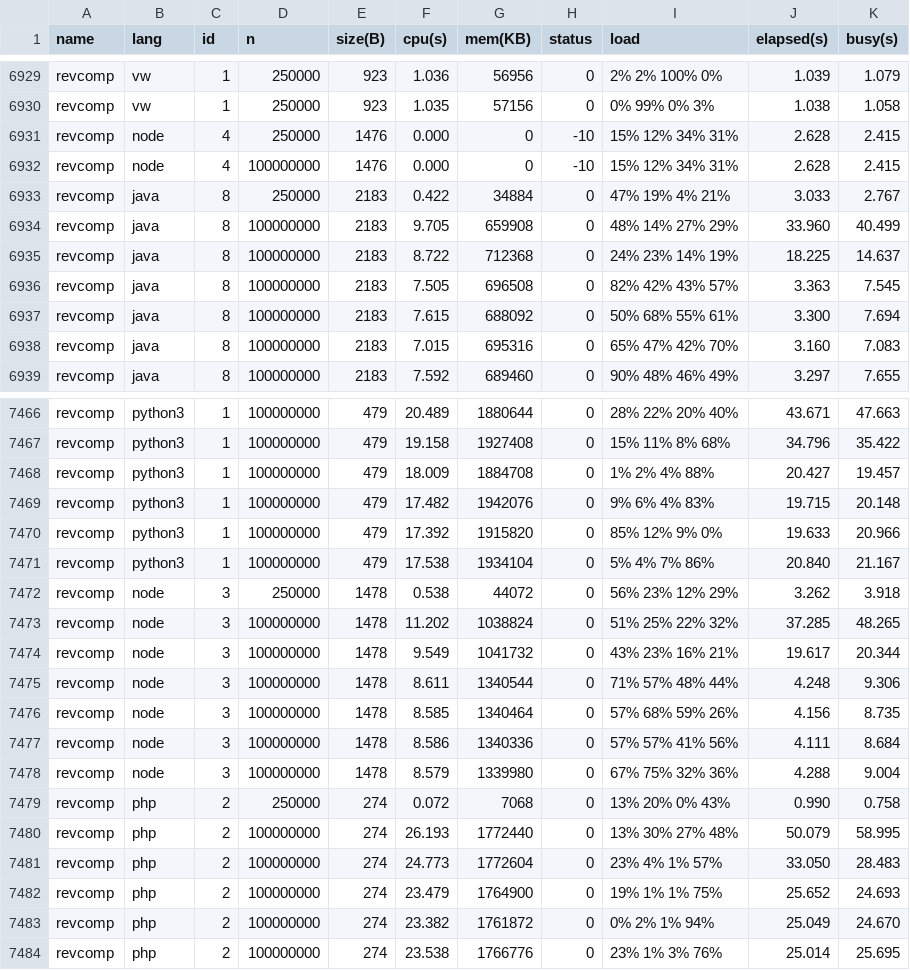
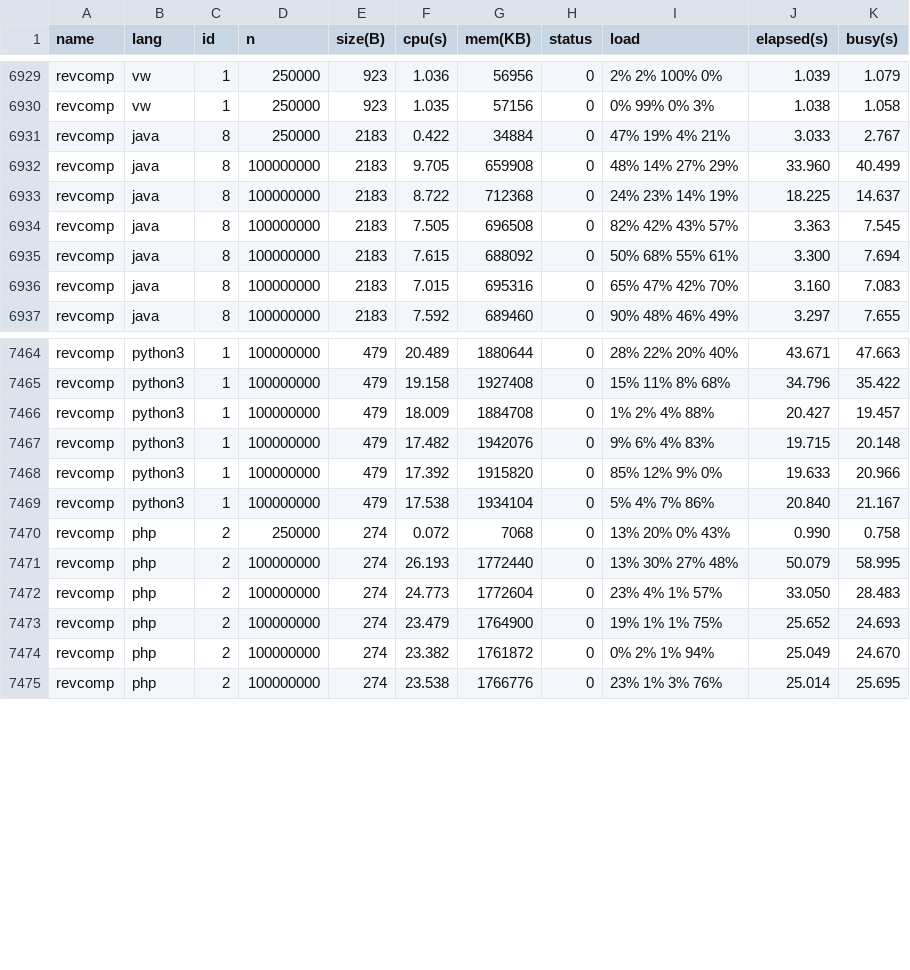
Before and after one commit to kirisky/benchmarks-game, a CSV file: public/data/alldata.csv, drawn as a sheet; only a part is shown, gaps mark what is left out; the diff names each change by its address in the sheet, - before the commit and + after, or states it on an @@ line.

```diff
--- a/public/data/alldata.csv
+++ b/public/data/alldata.csv
-row 6931: revcomp | node | 4 | 250000 | 1476 | 0.000 | 0 | -10 | 15% 12% 34% 31% | 2.628 | 2.415
-row 6932: revcomp | node | 4 | 100000000 | 1476 | 0.000 | 0 | -10 | 15% 12% 34% 31% | 2.628 | 2.415
-row 7472: revcomp | node | 3 | 250000 | 1478 | 0.538 | 44072 | 0 | 56% 23% 12% 29% | 3.262 | 3.918
-row 7473: revcomp | node | 3 | 100000000 | 1478 | 11.202 | 1038824 | 0 | 51% 25% 22% 32% | 37.285 | 48.265
-row 7474: revcomp | node | 3 | 100000000 | 1478 | 9.549 | 1041732 | 0 | 43% 23% 16% 21% | 19.617 | 20.344
-row 7475: revcomp | node | 3 | 100000000 | 1478 | 8.611 | 1340544 | 0 | 71% 57% 48% 44% | 4.248 | 9.306
-row 7476: revcomp | node | 3 | 100000000 | 1478 | 8.585 | 1340464 | 0 | 57% 68% 59% 26% | 4.156 | 8.735
-row 7477: revcomp | node | 3 | 100000000 | 1478 | 8.586 | 1340336 | 0 | 57% 57% 41% 56% | 4.111 | 8.684
-row 7478: revcomp | node | 3 | 100000000 | 1478 | 8.579 | 1339980 | 0 | 67% 75% 32% 36% | 4.288 | 9.004
```
Also changed, not shown: public/data/data.csv, public/data/ndata.csv, 18 other files.
